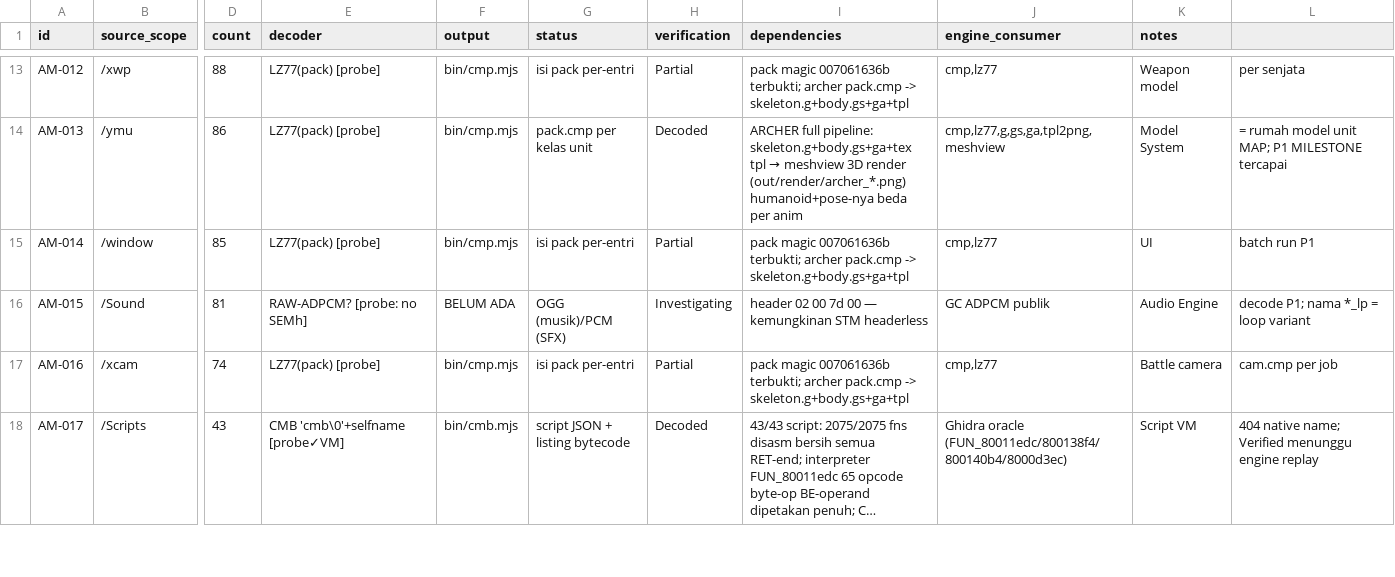
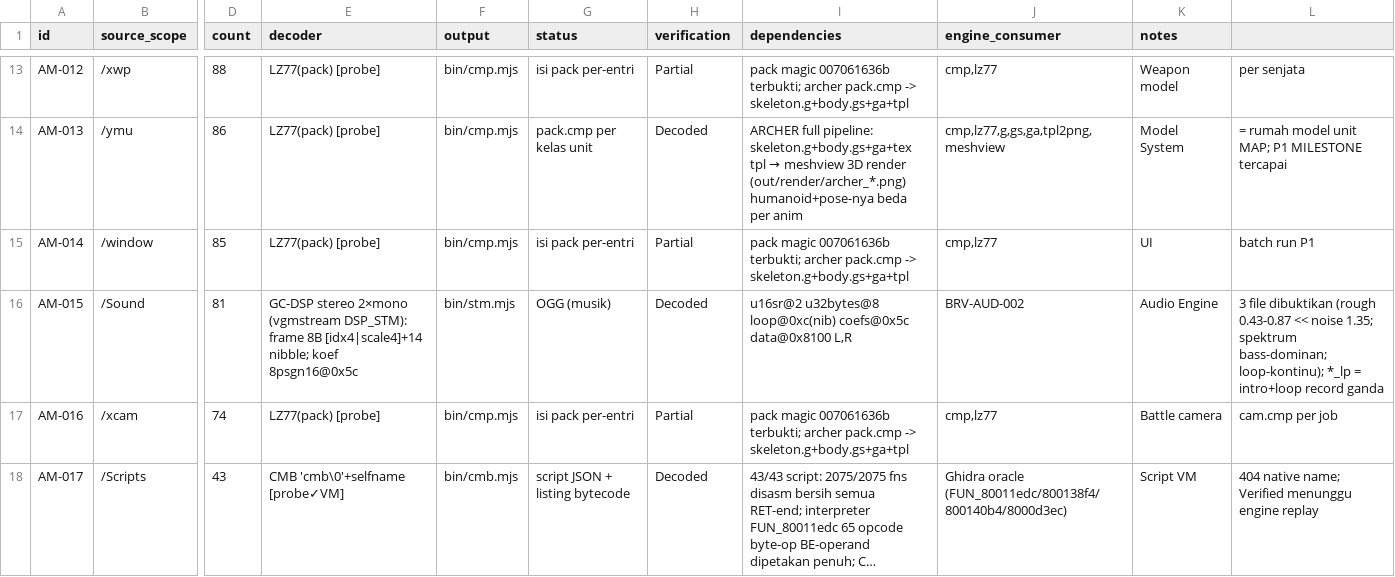
Before and after one commit to valdifebrian/Fire-Emblem---PA-Port, a CSV file: docs/FE9_ASSET_MATRIX.csv, drawn as a sheet; only a part is shown, gaps mark what is left out; long unchanged cells end in …; the diff names each change by its address in the sheet, - before the commit and + after, or states it on an @@ line.

Commit message:
[AM-015][BRV-AUD-002][P1] STM BGM decoded: GC-DSP predictor 8B/14smp frame, 8 coef-pairs dari header@0x5c, scale 1<<(hdr&15) (vgmstream DSP_STM match); stereo=2xmono L@0x8100 R@+len; loop nibble-conv. Bukti 3 file: rough 0.43-0.87 vs noise 1.35, L~=R di _lp, bass 42% vs noise 6%, loop-kontinu. Matrix stm->Decoded (13), BRV-AUD-001 diupdate

```diff
--- a/docs/FE9_ASSET_MATRIX.csv
+++ b/docs/FE9_ASSET_MATRIX.csv
-E16 (decoder): RAW-ADPCM? [probe: no SEMh]
+E16 (decoder): GC-DSP stereo 2×mono (vgmstream DSP_STM): frame 8B [idx4|scale4]+14 nibble; koef 8psgn16@0x5c
-F16 (output): BELUM ADA
+F16 (output): bin/stm.mjs
-G16 (status): OGG (musik)/PCM (SFX)
+G16 (status): OGG (musik)
-H16 (verification): Investigating
+H16 (verification): Decoded
-I16 (dependencies): header 02 00 7d 00 — kemungkinan STM headerless
+I16 (dependencies): u16sr@2 u32bytes@8 loop@0xc(nib) coefs@0x5c data@0x8100 L,R
-J16 (engine_consumer): GC ADPCM publik
+J16 (engine_consumer): BRV-AUD-002
-L16: decode P1; nama *_lp = loop variant
+L16: 3 file dibuktikan (rough 0.43-0.87 << noise 1.35; spektrum bass-dominan; loop-kontinu); *_lp = intro+loop record ganda
```
Also changed, not shown: 3 other files.
